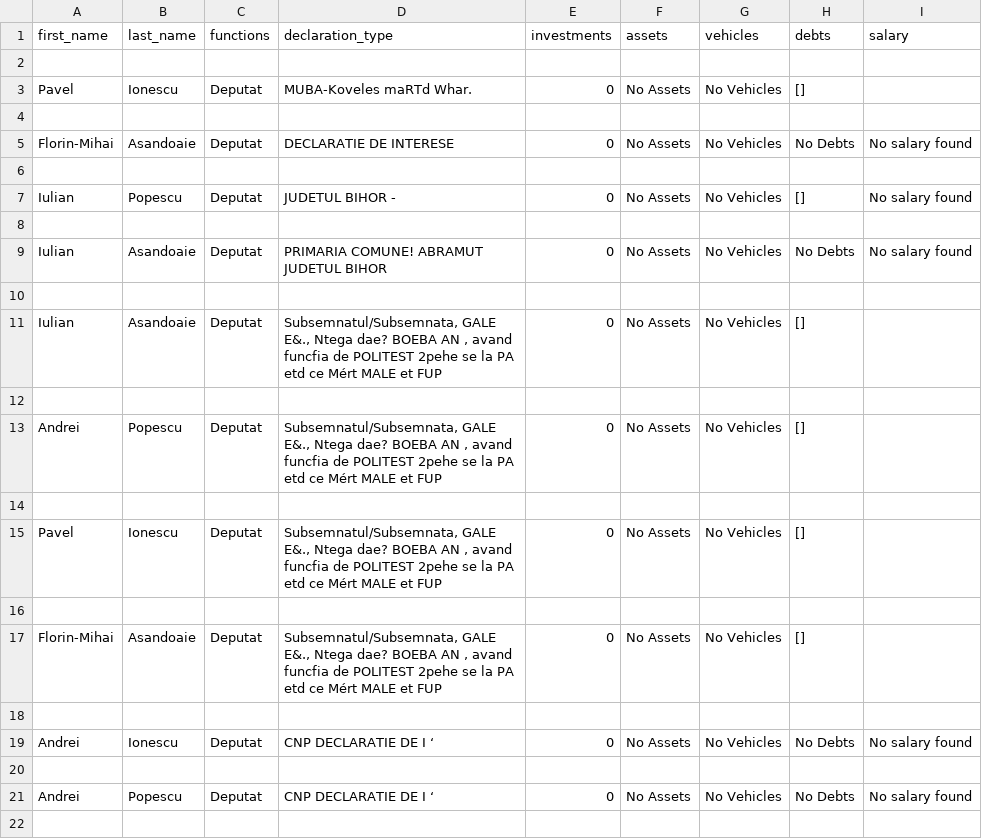
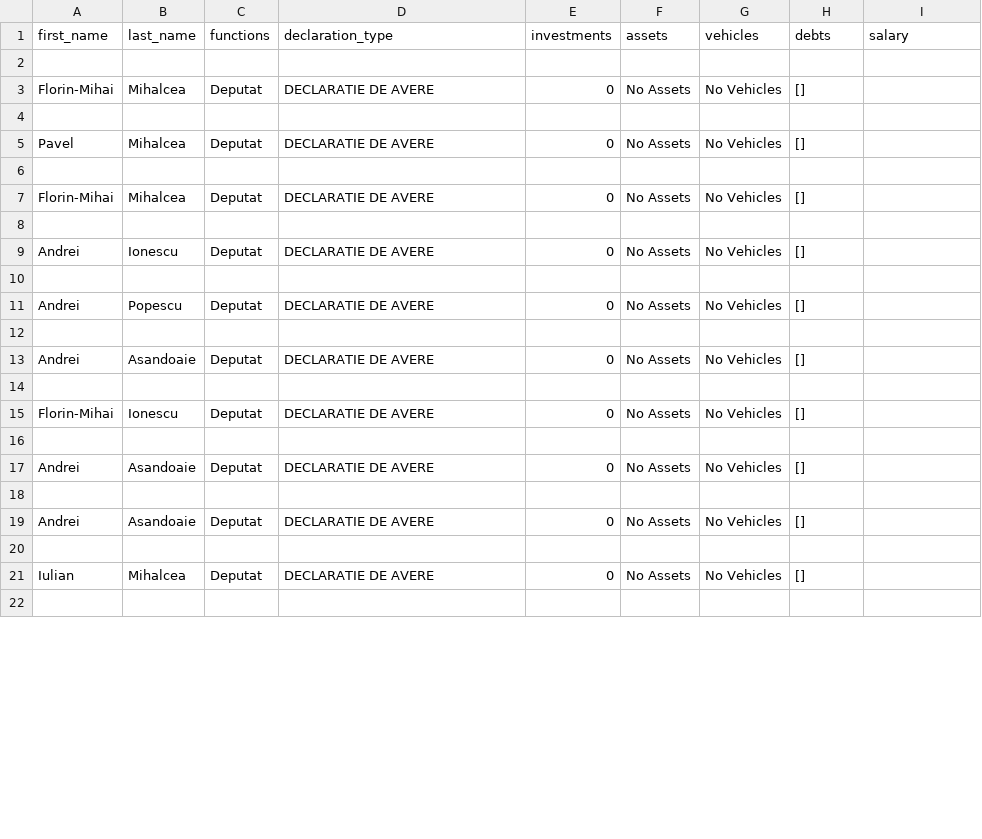
Before and after one commit to Tensor-Reloaded/Tepes.AI, a CSV file: components/normalizer/converters/csv_data/politicians.csv, drawn as a sheet; only a part is shown; the diff covers the shown part only.

Commit message:
improved normalizer

```diff
--- a/components/normalizer/converters/csv_data/politicians.csv
+++ b/components/normalizer/converters/csv_data/politicians.csv
@@ -2,21 +2,21 @@ first_name,last_name,functions,declaration_type,investments,assets,vehicles,debt
 
-Pavel,Ionescu,Deputat,MUBA-Koveles maRTd Whar. ,0,No Assets,No Vehicles,[],
+Florin-Mihai,Mihalcea,Deputat,DECLARATIE DE AVERE,0,No Assets,No Vehicles,[],
 
-Florin-Mihai,Asandoaie,Deputat, DECLARATIE DE INTERESE ,0,No Assets,No Vehicles,No Debts,No salary found
+Pavel,Mihalcea,Deputat,DECLARATIE DE AVERE,0,No Assets,No Vehicles,[],
 
-Iulian,Popescu,Deputat,JUDETUL BIHOR - ,0,No Assets,No Vehicles,[],No salary found
+Florin-Mihai,Mihalcea,Deputat,DECLARATIE DE AVERE,0,No Assets,No Vehicles,[],
 
-Iulian,Asandoaie,Deputat,PRIMARIA COMUNE! ABRAMUT JUDETUL BIHOR ,0,No Assets,No Vehicles,No Debts,No salary found
+Andrei,Ionescu,Deputat,DECLARATIE DE AVERE,0,No Assets,No Vehicles,[],
 
-Iulian,Asandoaie,Deputat,"Subsemnatul/Subsemnata, GALE E&., Ntega dae? BOEBA AN , avand funcfia de POLITEST 2pehe se la PA etd ce Mért MALE et FUP ",0,No Assets,No Vehicles,[],
+Andrei,Popescu,Deputat,DECLARATIE DE AVERE,0,No Assets,No Vehicles,[],
 
-Andrei,Popescu,Deputat,"Subsemnatul/Subsemnata, GALE E&., Ntega dae? BOEBA AN , avand funcfia de POLITEST 2pehe se la PA etd ce Mért MALE et FUP ",0,No Assets,No Vehicles,[],
+Andrei,Asandoaie,Deputat,DECLARATIE DE AVERE,0,No Assets,No Vehicles,[],
 
-Pavel,Ionescu,Deputat,"Subsemnatul/Subsemnata, GALE E&., Ntega dae? BOEBA AN , avand funcfia de POLITEST 2pehe se la PA etd ce Mért MALE et FUP ",0,No Assets,No Vehicles,[],
+Florin-Mihai,Ionescu,Deputat,DECLARATIE DE AVERE,0,No Assets,No Vehicles,[],
 
-Florin-Mihai,Asandoaie,Deputat,"Subsemnatul/Subsemnata, GALE E&., Ntega dae? BOEBA AN , avand funcfia de POLITEST 2pehe se la PA etd ce Mért MALE et FUP ",0,No Assets,No Vehicles,[],
+Andrei,Asandoaie,Deputat,DECLARATIE DE AVERE,0,No Assets,No Vehicles,[],
 
-Andrei,Ionescu,Deputat, CNP DECLARATIE DE I ‘ ,0,No Assets,No Vehicles,No Debts,No salary found
+Andrei,Asandoaie,Deputat,DECLARATIE DE AVERE,0,No Assets,No Vehicles,[],
 
-Andrei,Popescu,Deputat, CNP DECLARATIE DE I ‘ ,0,No Assets,No Vehicles,No Debts,No salary found
+Iulian,Mihalcea,Deputat,DECLARATIE DE AVERE,0,No Assets,No Vehicles,[],
 
```
Also changed, not shown: 5 added rows, 5 removed rows and 19 edited cells elsewhere in this file, 2 other files.
